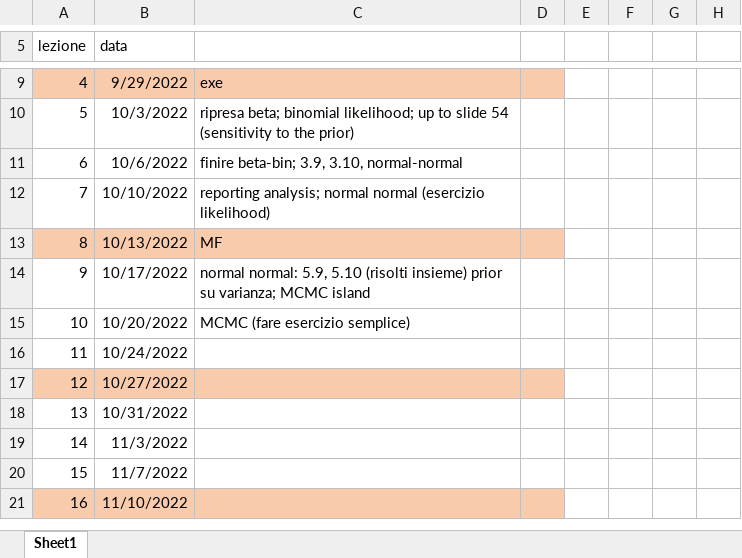
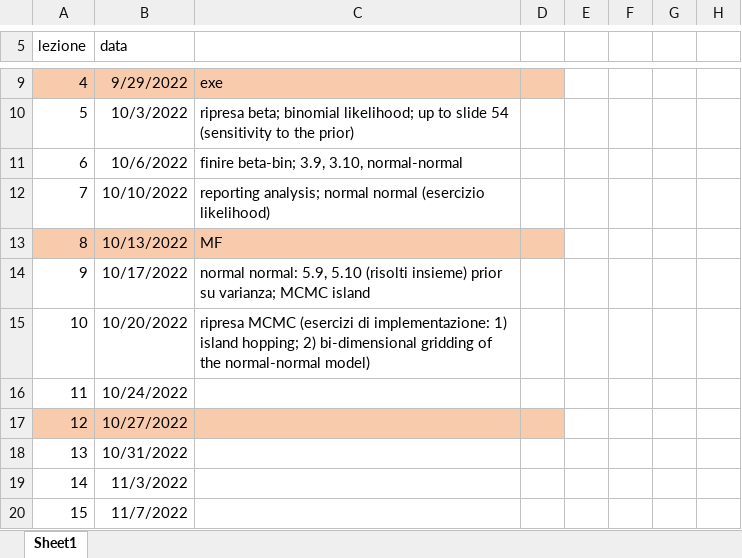
Before and after one commit to gcorani/bda, an Excel workbook: syllabus-and-improv/sequenzaLezioniBDA.xlsx, sheet Sheet1, drawn as a sheet; only a part is shown, gaps mark what is left out; the shorter side is filled out with more unchanged rows; values as stored, in another font and other column widths than the file's, no borders; the diff names each change by its address in the sheet, - before the commit and + after, or states it on an @@ line.

```diff
--- a/syllabus-and-improv/sequenzaLezioniBDA.xlsx (sheet Sheet1)
+++ b/syllabus-and-improv/sequenzaLezioniBDA.xlsx (sheet Sheet1)
-C15: MCMC (fare esercizio semplice)
+C15: ripresa MCMC (esercizi di implementazione: 1) island hopping; 2) bi-dimensional gridding of the normal-normal model)
```
Also changed, not shown: 5 other files.
